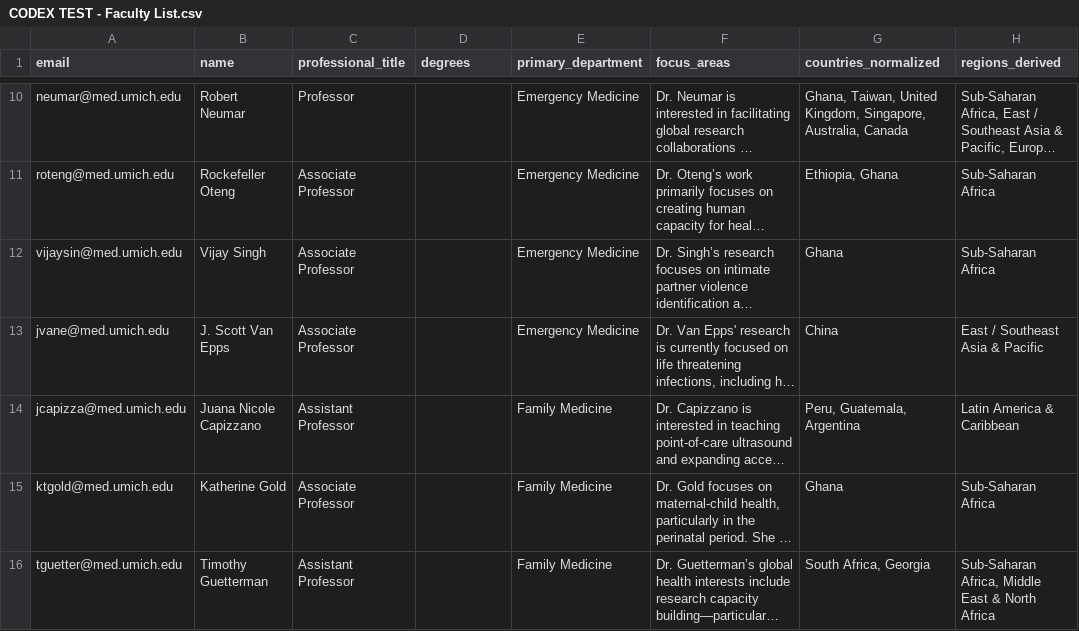
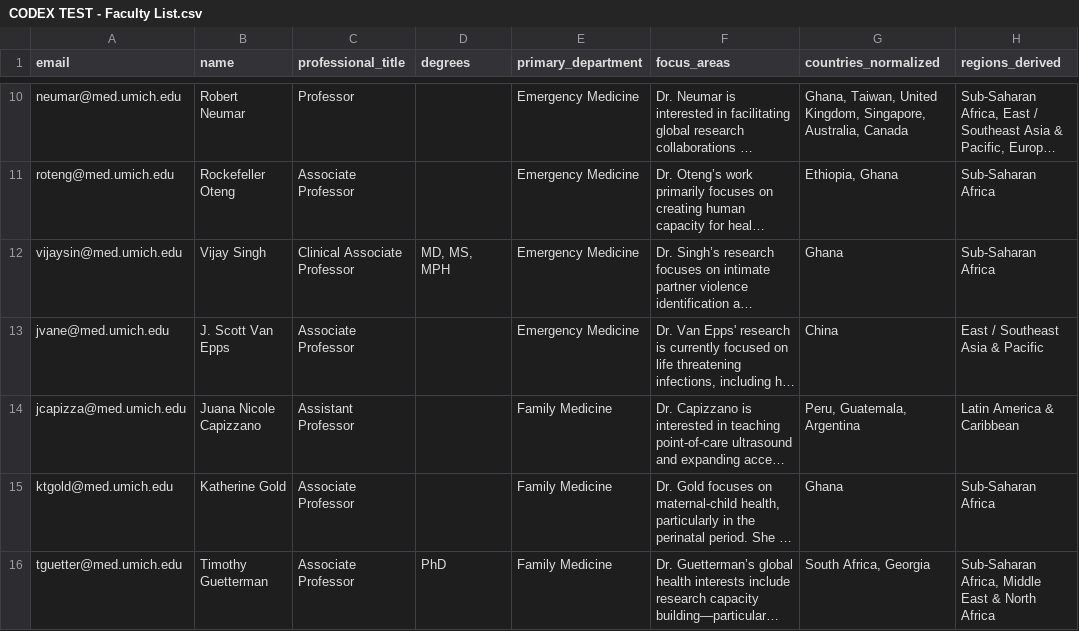
Before and after one commit to crmccool/codex-test, a CSV file: CODEX TEST - Faculty List.csv, drawn as a sheet; only a part is shown, gaps mark what is left out; long unchanged cells end in …; the diff covers the shown part only; the diff names each change by its address in the sheet, - before the commit and + after, or states it on an @@ line.

```diff
--- a/CODEX TEST - Faculty List.csv
+++ b/CODEX TEST - Faculty List.csv
-C12 (professional_title): Associate Professor
+C12 (professional_title): Clinical Associate Professor
-D12 (degrees): (empty)
+D12 (degrees): MD, MS, MPH
-C16 (professional_title): Assistant Professor
+C16 (professional_title): Associate Professor
-D16 (degrees): (empty)
+D16 (degrees): PhD
```
Also changed, not shown: 140 edited cells elsewhere in this file.
